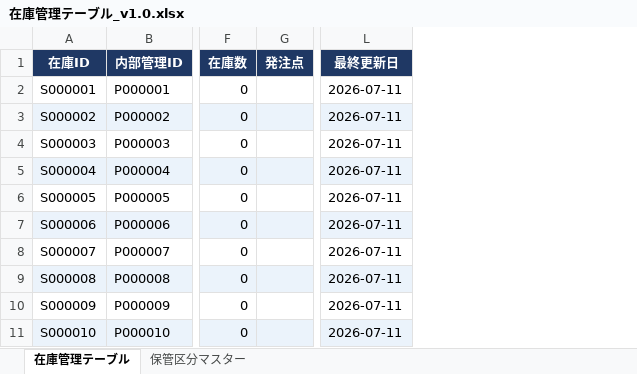
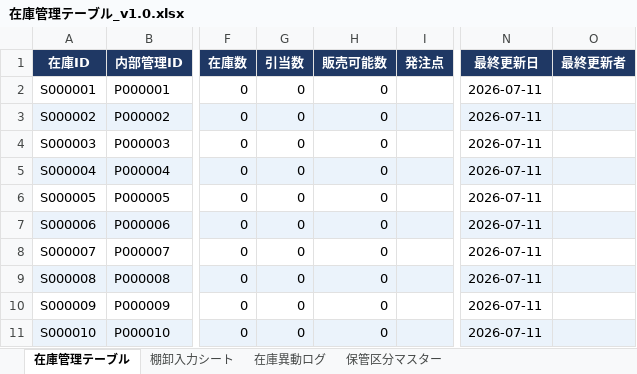
Before and after one commit to houzyou777-creator/inventory-management, an Excel workbook: MomijiStore_OS/01_InventoryManagement/SourceData/在庫管理テーブル_v1.0.xlsx, sheet 在庫管理テーブル, drawn as a sheet; only a part is shown, gaps mark what is left out; values as stored, in another font and other column widths than the file's, no borders; the diff names each change by its address in the sheet, - before the commit and + after, or states it on an @@ line.

```diff
--- a/MomijiStore_OS/01_InventoryManagement/SourceData/在庫管理テーブル_v1.0.xlsx (sheet 在庫管理テーブル)
+++ b/MomijiStore_OS/01_InventoryManagement/SourceData/在庫管理テーブル_v1.0.xlsx (sheet 在庫管理テーブル)
+sheet tab: 棚卸入力シート
+sheet tab: 在庫異動ログ
+column G (引当数), rows 2-11: all 0
+column H (販売可能数), rows 2-11: all 0
+column O (最終更新者), empty
```
Also changed, not shown: 1 other file.
